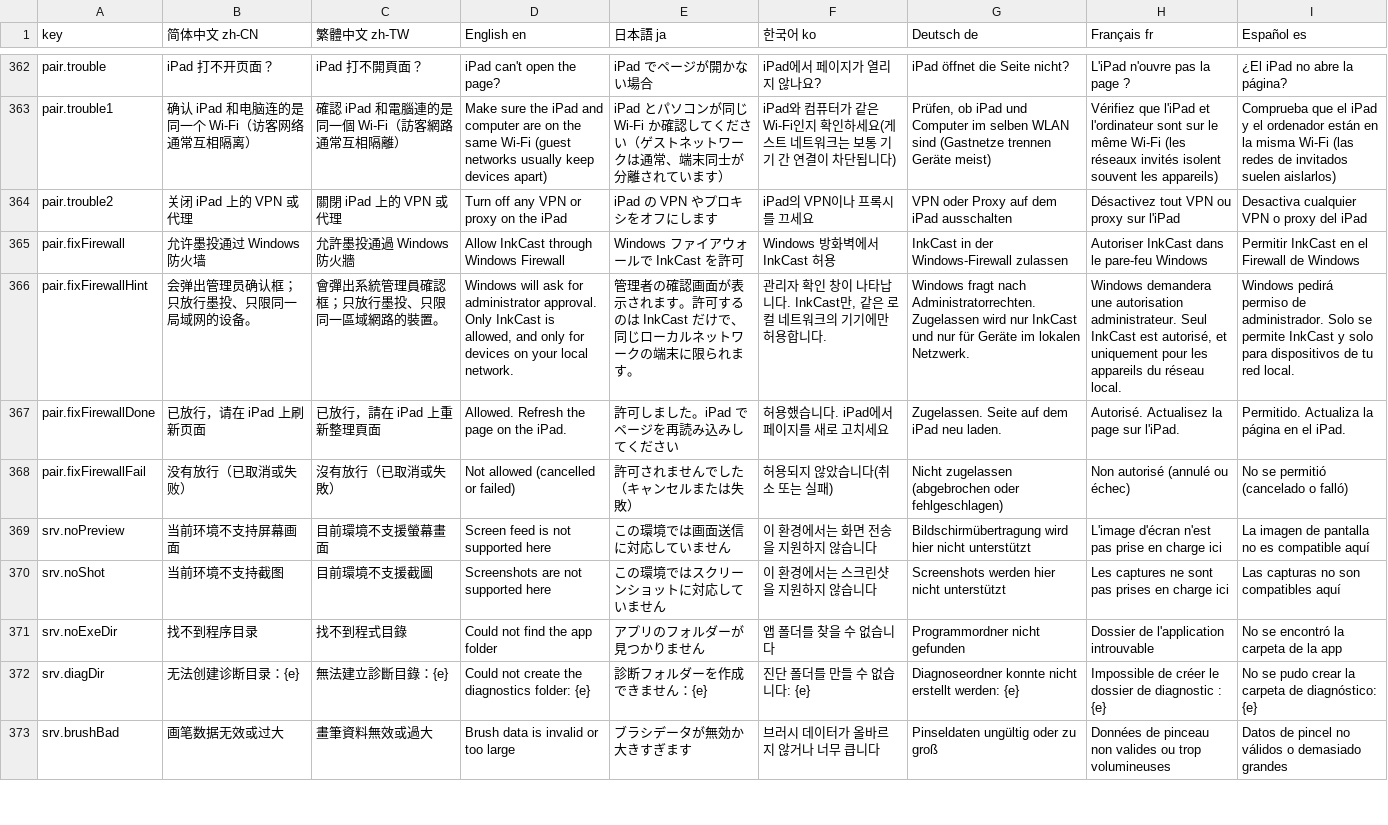
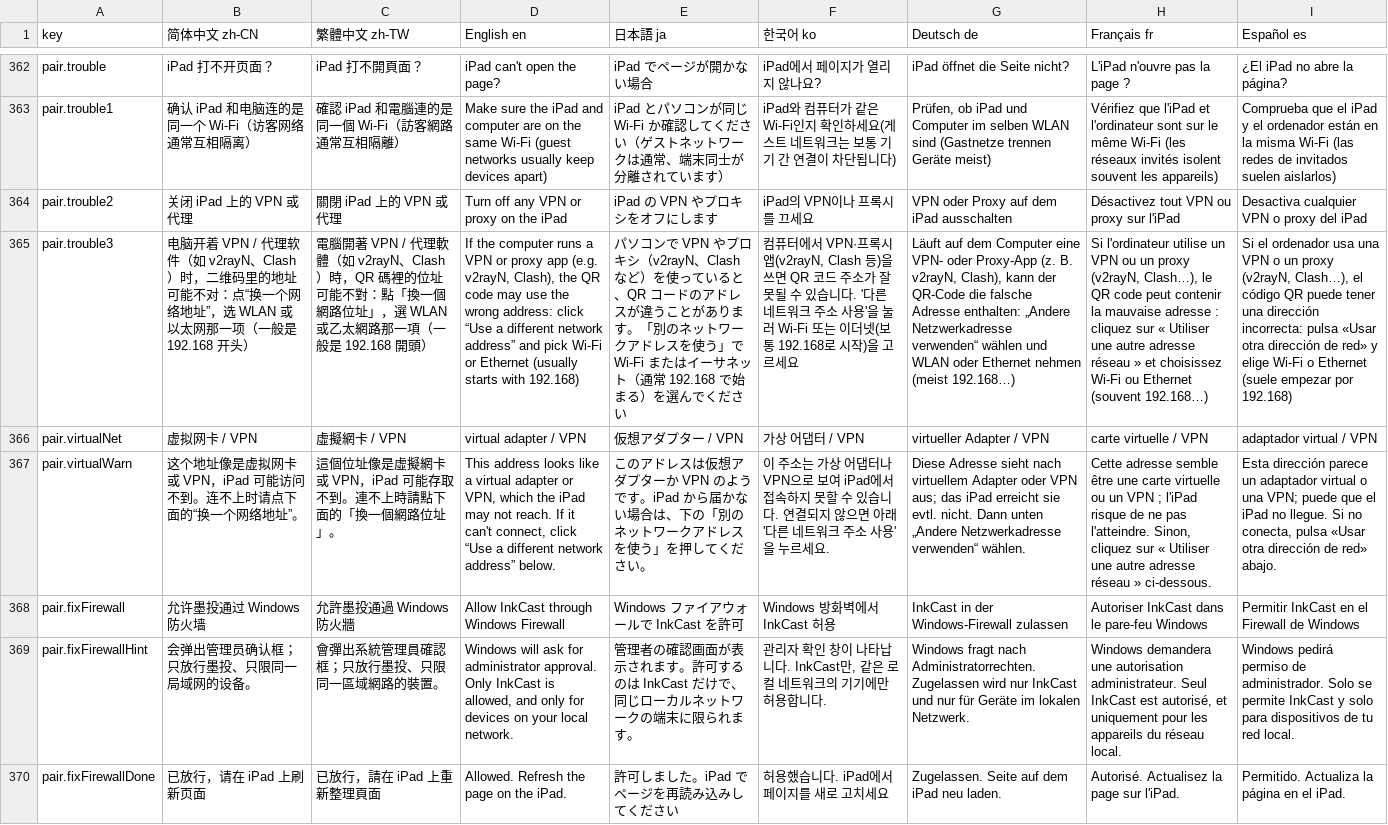
Before and after one commit to Jasper6261/InkCast, a CSV file: 翻译对照表.csv, drawn as a sheet; only a part is shown, gaps mark what is left out; the shorter side is filled out with more unchanged rows; the diff names each change by its address in the sheet, - before the commit and + after, or states it on an @@ line.

```diff
--- a/翻译对照表.csv
+++ b/翻译对照表.csv
+row 365: pair.trouble3 | 电脑开着 VPN / 代理软件（如 v2rayN、Clash）时，二维码里的地址可能不对：点“换一个网络地址”，选 WLAN 或以太网那一项（一般是 192.168 开头） | 電腦開著 VPN / 代理軟體（如 v2rayN、Clash）時，QR 碼裡的位址可能不對：點「換一個網路位址」，選 WLAN 或乙太網路那一項（一般是 192.168 開頭） | If the computer runs a VPN or proxy app (e.g. v2rayN, Clash), the QR code may use the wrong address: click “Use a different network address” and pick Wi-Fi or Ethernet (usually starts with 192.168) | パソコンで VPN やプロキシ（v2rayN、Clash など）を使っていると、QR コードのアドレスが違うことがあります。「別のネットワークアドレスを使う」で Wi-Fi またはイーサネット（通常 192.168 で始まる）を選んでください | 컴퓨터에서 VPN·프록시 앱(v2rayN, Clash 등)을 쓰면 QR 코드 주소가 잘못될 수 있습니다. '다른 네트워크 주소 사용'을 눌러 Wi-Fi 또는 이더넷(보통 192.168로 시작)을 고르세요 | Läuft auf dem Computer eine VPN- oder Proxy-App (z. B. v2rayN, Clash), kann der QR-Code die falsche Adresse enthalten: „Andere Netzwerkadresse verwenden“ wählen und WLAN oder Ethernet nehmen (meist 192.168…) | Si l'ordinateur utilise un VPN ou un proxy (v2rayN, Clash…), le QR code peut contenir la mauvaise adresse : cliquez sur « Utiliser une autre adresse réseau » et choisissez Wi-Fi ou Ethernet (souvent 192.168…) | Si el ordenador usa una VPN o un proxy (v2rayN, Clash…), el código QR puede tener una dirección incorrecta: pulsa «Usar otra dirección de red» y elige Wi-Fi o Ethernet (suele empezar por 192.168)
+row 366: pair.virtualNet | 虚拟网卡 / VPN | 虛擬網卡 / VPN | virtual adapter / VPN | 仮想アダプター / VPN | 가상 어댑터 / VPN | virtueller Adapter / VPN | carte virtuelle / VPN | adaptador virtual / VPN
+row 367: pair.virtualWarn | 这个地址像是虚拟网卡或 VPN，iPad 可能访问不到。连不上时请点下面的“换一个网络地址”。 | 這個位址像是虛擬網卡或 VPN，iPad 可能存取不到。連不上時請點下面的「換一個網路位址」。 | This address looks like a virtual adapter or VPN, which the iPad may not reach. If it can't connect, click “Use a different network address” below. | このアドレスは仮想アダプターか VPN のようです。iPad から届かない場合は、下の「別のネットワークアドレスを使う」を押してください。 | 이 주소는 가상 어댑터나 VPN으로 보여 iPad에서 접속하지 못할 수 있습니다. 연결되지 않으면 아래 '다른 네트워크 주소 사용'을 누르세요. | Diese Adresse sieht nach virtuellem Adapter oder VPN aus; das iPad erreicht sie evtl. nicht. Dann unten „Andere Netzwerkadresse verwenden“ wählen. | Cette adresse semble être une carte virtuelle ou un VPN ; l'iPad risque de ne pas l'atteindre. Sinon, cliquez sur « Utiliser une autre adresse réseau » ci-dessous. | Esta dirección parece un adaptador virtual o una VPN; puede que el iPad no llegue. Si no conecta, pulsa «Usar otra dirección de red» abajo.
```
Also changed, not shown: 14 other files.
